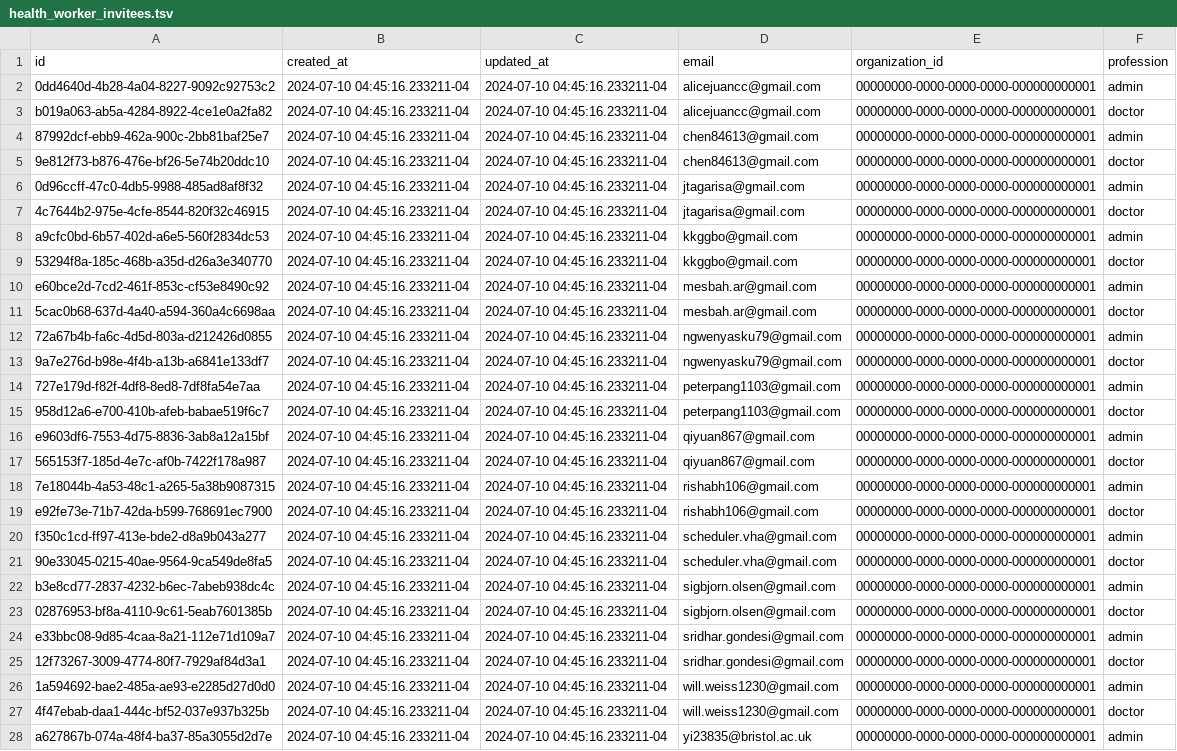
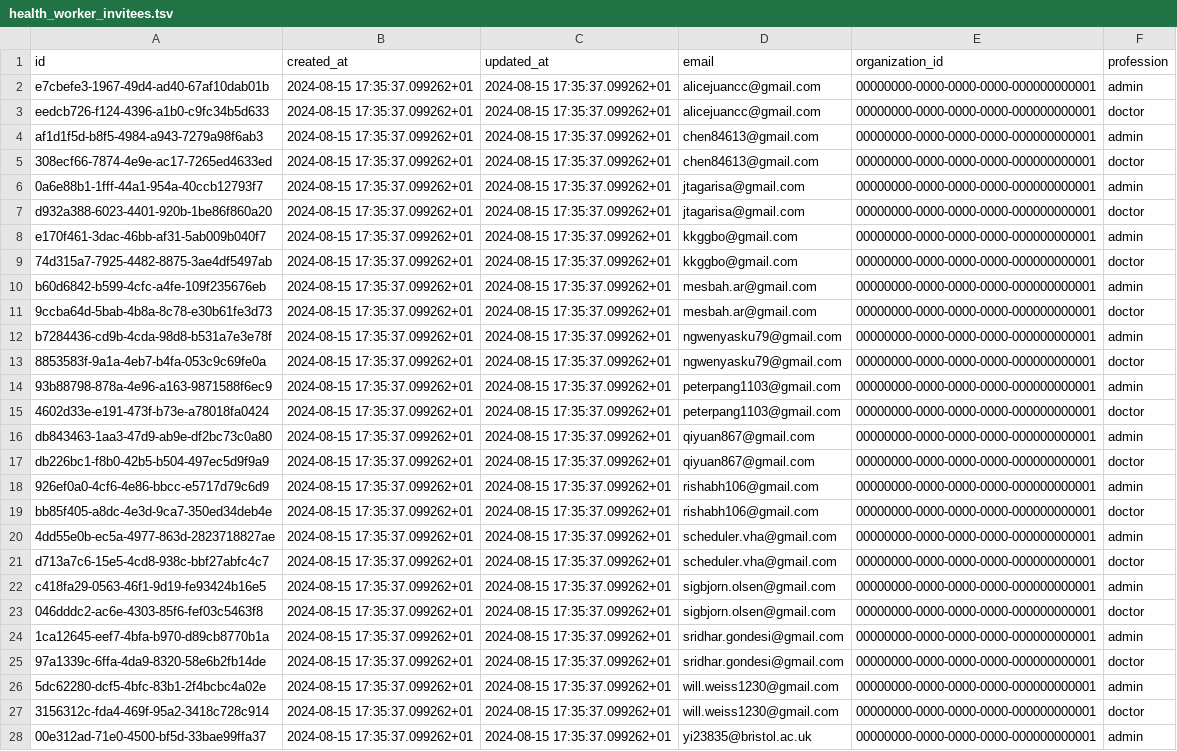
Before and after one commit to txandmj/virtual-hospitals-africa, a TSV file: db/seed/dumps/health_worker_invitees.tsv, drawn as a sheet; only a part is shown; the diff covers the shown part only; the diff names each change by its address in the sheet, - before the commit and + after, or states it on an @@ line.

Commit message:
update invitees seed file

```diff
--- a/db/seed/dumps/health_worker_invitees.tsv
+++ b/db/seed/dumps/health_worker_invitees.tsv
-A2 (id): 0dd4640d-4b28-4a04-8227-9092c92753c2
+A2 (id): e7cbefe3-1967-49d4-ad40-67af10dab01b
-B2:B28 (created_at): 2024-07-10 04:45:16.233211-04
+B2:B28 (created_at): 2024-08-15 17:35:37.099262+01
-C2:C28 (updated_at): 2024-07-10 04:45:16.233211-04
+C2:C28 (updated_at): 2024-08-15 17:35:37.099262+01
-A3 (id): b019a063-ab5a-4284-8922-4ce1e0a2fa82
+A3 (id): eedcb726-f124-4396-a1b0-c9fc34b5d633
-A4 (id): 87992dcf-ebb9-462a-900c-2bb81baf25e7
+A4 (id): af1d1f5d-b8f5-4984-a943-7279a98f6ab3
-A5 (id): 9e812f73-b876-476e-bf26-5e74b20ddc10
+A5 (id): 308ecf66-7874-4e9e-ac17-7265ed4633ed
-A6 (id): 0d96ccff-47c0-4db5-9988-485ad8af8f32
+A6 (id): 0a6e88b1-1fff-44a1-954a-40ccb12793f7
-A7 (id): 4c7644b2-975e-4cfe-8544-820f32c46915
+A7 (id): d932a388-6023-4401-920b-1be86f860a20
-A8 (id): a9cfc0bd-6b57-402d-a6e5-560f2834dc53
+A8 (id): e170f461-3dac-46bb-af31-5ab009b040f7
-A9 (id): 53294f8a-185c-468b-a35d-d26a3e340770
+A9 (id): 74d315a7-7925-4482-8875-3ae4df5497ab
-A10 (id): e60bce2d-7cd2-461f-853c-cf53e8490c92
+A10 (id): b60d6842-b599-4cfc-a4fe-109f235676eb
-A11 (id): 5cac0b68-637d-4a40-a594-360a4c6698aa
+A11 (id): 9ccba64d-5bab-4b8a-8c78-e30b61fe3d73
-A12 (id): 72a67b4b-fa6c-4d5d-803a-d212426d0855
+A12 (id): b7284436-cd9b-4cda-98d8-b531a7e3e78f
-A13 (id): 9a7e276d-b98e-4f4b-a13b-a6841e133df7
+A13 (id): 8853583f-9a1a-4eb7-b4fa-053c9c69fe0a
-A14 (id): 727e179d-f82f-4df8-8ed8-7df8fa54e7aa
+A14 (id): 93b88798-878a-4e96-a163-9871588f6ec9
-A15 (id): 958d12a6-e700-410b-afeb-babae519f6c7
+A15 (id): 4602d33e-e191-473f-b73e-a78018fa0424
-A16 (id): e9603df6-7553-4d75-8836-3ab8a12a15bf
+A16 (id): db843463-1aa3-47d9-ab9e-df2bc73c0a80
-A17 (id): 565153f7-185d-4e7c-af0b-7422f178a987
+A17 (id): db226bc1-f8b0-42b5-b504-497ec5d9f9a9
-A18 (id): 7e18044b-4a53-48c1-a265-5a38b9087315
+A18 (id): 926ef0a0-4cf6-4e86-bbcc-e5717d79c6d9
-A19 (id): e92fe73e-71b7-42da-b599-768691ec7900
+A19 (id): bb85f405-a8dc-4e3d-9ca7-350ed34deb4e
-A20 (id): f350c1cd-ff97-413e-bde2-d8a9b043a277
+A20 (id): 4dd55e0b-ec5a-4977-863d-2823718827ae
-A21 (id): 90e33045-0215-40ae-9564-9ca549de8fa5
+A21 (id): d713a7c6-15e5-4cd8-938c-bbf27abfc4c7
-A22 (id): b3e8cd77-2837-4232-b6ec-7abeb938dc4c
+A22 (id): c418fa29-0563-46f1-9d19-fe93424b16e5
-A23 (id): 02876953-bf8a-4110-9c61-5eab7601385b
+A23 (id): 046dddc2-ac6e-4303-85f6-fef03c5463f8
-A24 (id): e33bbc08-9d85-4caa-8a21-112e71d109a7
+A24 (id): 1ca12645-eef7-4bfa-b970-d89cb8770b1a
-A25 (id): 12f73267-3009-4774-80f7-7929af84d3a1
+A25 (id): 97a1339c-6ffa-4da9-8320-58e6b2fb14de
-A26 (id): 1a594692-bae2-485a-ae93-e2285d27d0d0
+A26 (id): 5dc62280-dcf5-4bfc-83b1-2f4bcbc4a02e
-A27 (id): 4f47ebab-daa1-444c-bf52-037e937b325b
+A27 (id): 3156312c-fda4-469f-95a2-3418c728c914
-A28 (id): a627867b-074a-48f4-ba37-85a3055d2d7e
+A28 (id): 00e312ad-71e0-4500-bf5d-33bae99ffa37
```
Also changed, not shown: 14 added rows and 33 edited cells elsewhere in this file.
